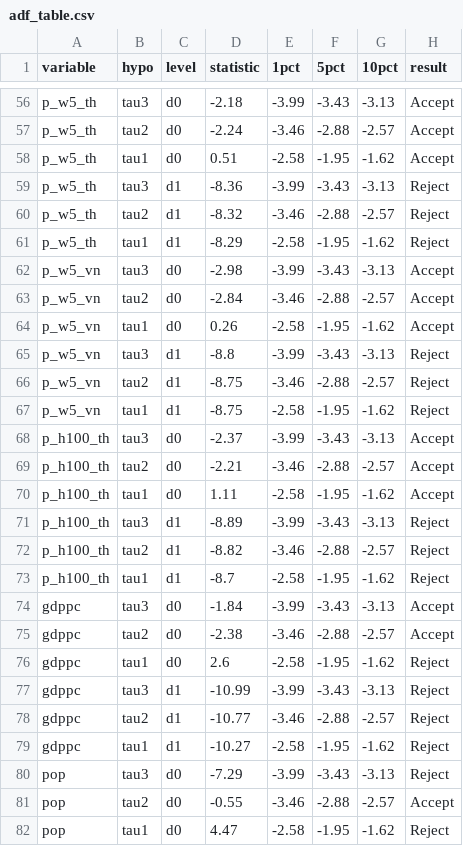
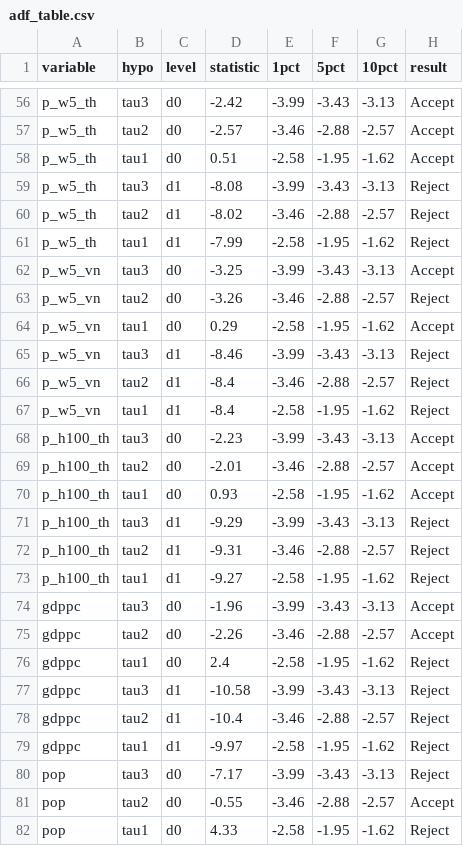
Before and after one commit to piyayut-ch/demand_forecast, a CSV file: results/adf_table.csv, drawn as a sheet; only a part is shown, gaps mark what is left out; the diff covers the shown part only; the diff names each change by its address in the sheet, - before the commit and + after, or states it on an @@ line.

```diff
--- a/results/adf_table.csv
+++ b/results/adf_table.csv
-D56 (statistic): -2.18
+D56 (statistic): -2.42
-D57 (statistic): -2.24
+D57 (statistic): -2.57
-D59 (statistic): -8.36
+D59 (statistic): -8.08
-D60 (statistic): -8.32
+D60 (statistic): -8.02
-D61 (statistic): -8.29
+D61 (statistic): -7.99
-D62 (statistic): -2.98
+D62 (statistic): -3.25
-D63 (statistic): -2.84
+D63 (statistic): -3.26
-H63 (result): Accept
+H63 (result): Reject
-D64 (statistic): 0.26
+D64 (statistic): 0.29
-D65 (statistic): -8.8
+D65 (statistic): -8.46
-D66:D67 (statistic): -8.75
+D66:D67 (statistic): -8.4
-D68 (statistic): -2.37
+D68 (statistic): -2.23
-D69 (statistic): -2.21
+D69 (statistic): -2.01
-D70 (statistic): 1.11
+D70 (statistic): 0.93
-D71 (statistic): -8.89
+D71 (statistic): -9.29
-D72 (statistic): -8.82
+D72 (statistic): -9.31
-D73 (statistic): -8.7
+D73 (statistic): -9.27
-D74 (statistic): -1.84
+D74 (statistic): -1.96
-D75 (statistic): -2.38
+D75 (statistic): -2.26
-D76 (statistic): 2.6
+D76 (statistic): 2.4
-D77 (statistic): -10.99
+D77 (statistic): -10.58
-D78 (statistic): -10.77
+D78 (statistic): -10.4
-D79 (statistic): -10.27
+D79 (statistic): -9.97
-D80 (statistic): -7.29
+D80 (statistic): -7.17
-D82 (statistic): 4.47
+D82 (statistic): 4.33
```
Also changed, not shown: 56 edited cells elsewhere in this file, 6 other files.
